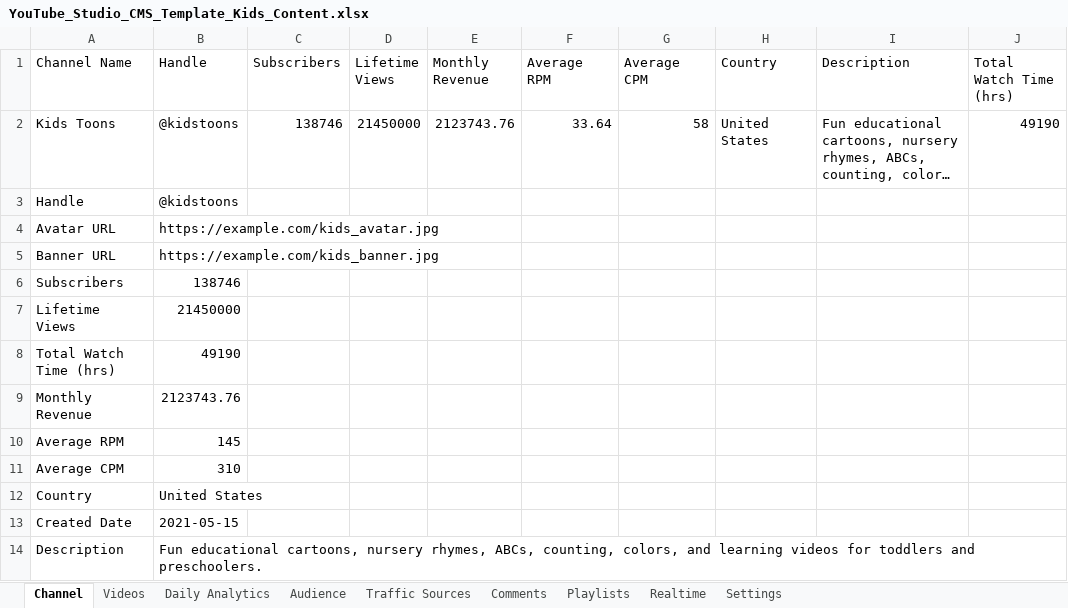
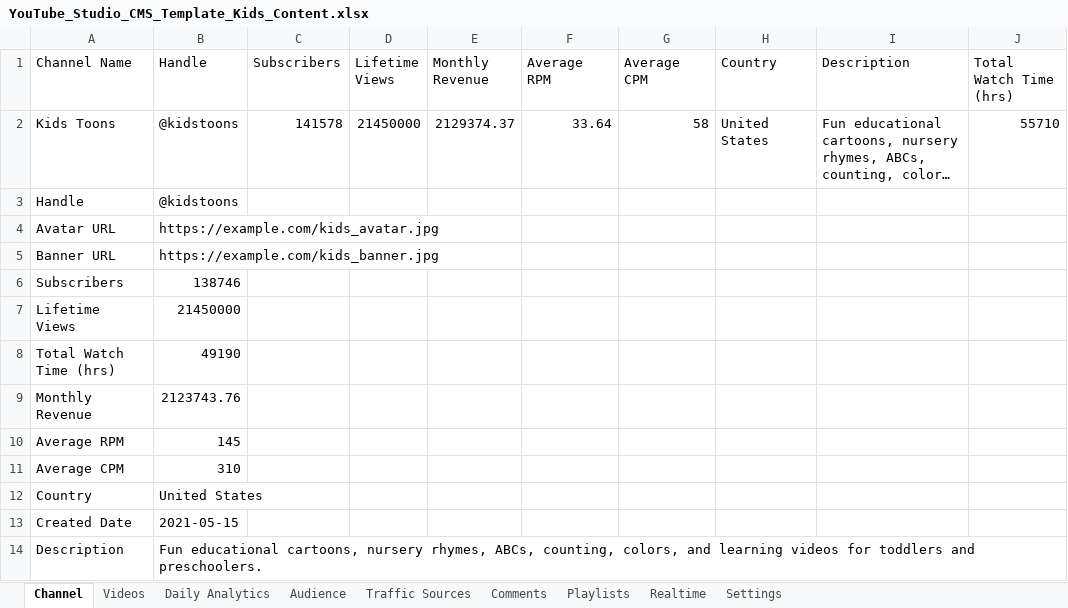
Before and after one commit to Shomay12/youtube_clone, an Excel workbook: YouTube_Studio_CMS_Template_Kids_Content.xlsx, sheet Channel, drawn as a sheet; long unchanged cells end in …; values as stored, in another font and other column widths than the file's, no borders; the diff names each change by its address in the sheet, - before the commit and + after, or states it on an @@ line.

Commit message:
Update channel and top video metrics for Sep 26 - Oct 23 date range

```diff
--- a/YouTube_Studio_CMS_Template_Kids_Content.xlsx (sheet Channel)
+++ b/YouTube_Studio_CMS_Template_Kids_Content.xlsx (sheet Channel)
-C2 (Subscribers): 138746
+C2 (Subscribers): 141578
-E2 (Monthly Revenue): 2123743.76
+E2 (Monthly Revenue): 2129374.37
-J2 (Total Watch Time (hrs)): 49190
+J2 (Total Watch Time (hrs)): 55710
```
Also changed, not shown: sheet Realtime, sheet Videos, 5 other files.
